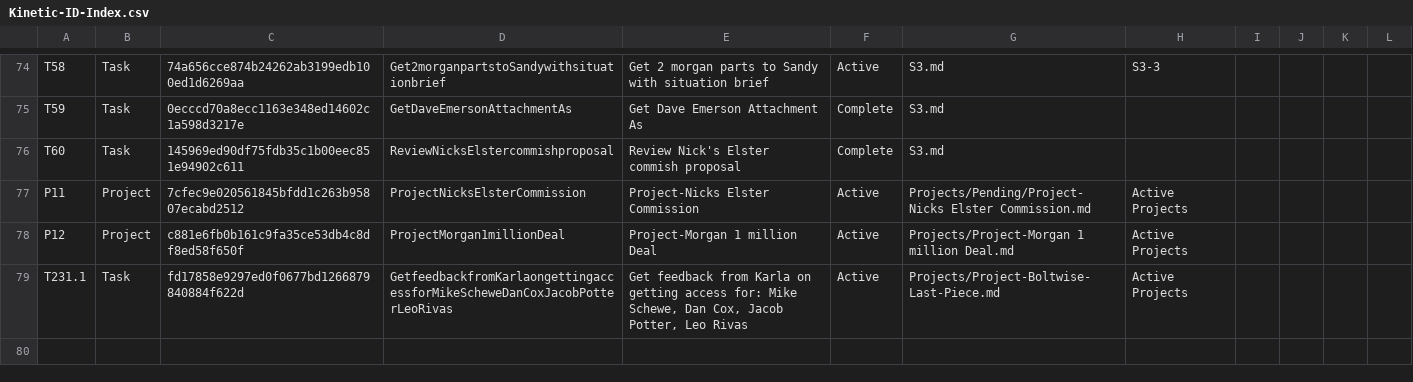
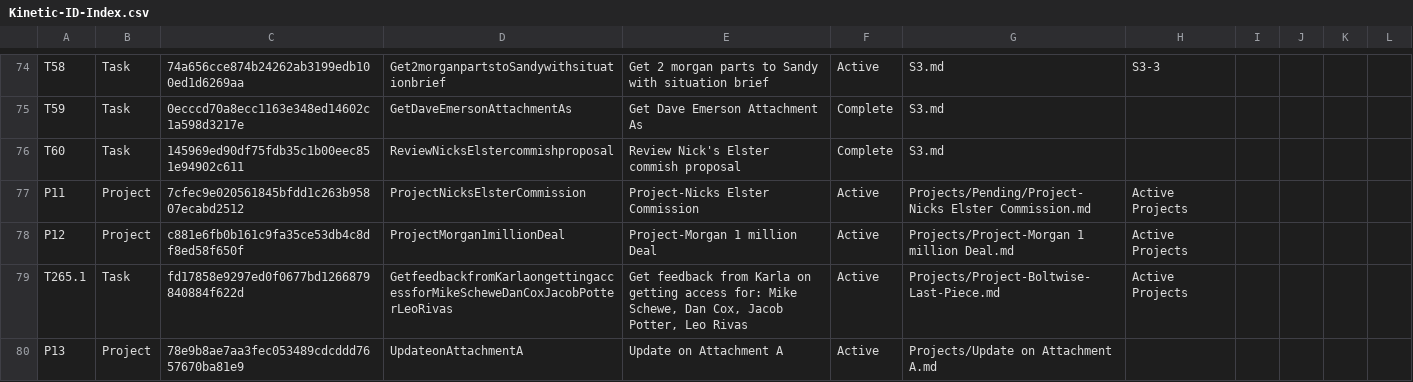
Before and after one commit to mikesturm/Kinetic, a CSV file: Kinetic-ID-Index.csv, drawn as a sheet; only a part is shown, gaps mark what is left out.

```diff
--- a/Kinetic-ID-Index.csv
+++ b/Kinetic-ID-Index.csv
@@ -78,2 +78,3 @@ P11,Project,7cfec9e020561845bfdd1c263b95807ecabd2512,ProjectNicksElsterCommissio
 P12,Project,c881e6fb0b161c9fa35ce53db4c8df8ed58f650f,ProjectMorgan1millionDeal,Project-Morgan 1 million Deal,Active,Projects/Project-Morgan 1 million Deal.md,Active Projects,,,,
-T231.1,Task,fd17858e9297ed0f0677bd1266879840884f622d,GetfeedbackfromKarlaongettingaccessforMikeScheweDanCoxJacobPotterLeoRivas,"Get feedback from Karla on getting access for: Mike Schewe, Dan Cox, Jacob Potter, Leo Rivas",Active,Projects/Project-Boltwise-Last-Piece.md,Active Projects,,,,
+T265.1,Task,fd17858e9297ed0f0677bd1266879840884f622d,GetfeedbackfromKarlaongettingaccessforMikeScheweDanCoxJacobPotterLeoRivas,"Get feedback from Karla on getting access for: Mike Schewe, Dan Cox, Jacob Potter, Leo Rivas",Active,Projects/Project-Boltwise-Last-Piece.md,Active Projects,,,,
+P13,Project,78e9b8ae7aa3fec053489cdcddd7657670ba81e9,UpdateonAttachmentA,Update on Attachment A,Active,Projects/Update on Attachment A.md,,,,,
```
Also changed, not shown: Views/Projects_Open.csv, Views/Tasks_Active.csv, 5 other files.
